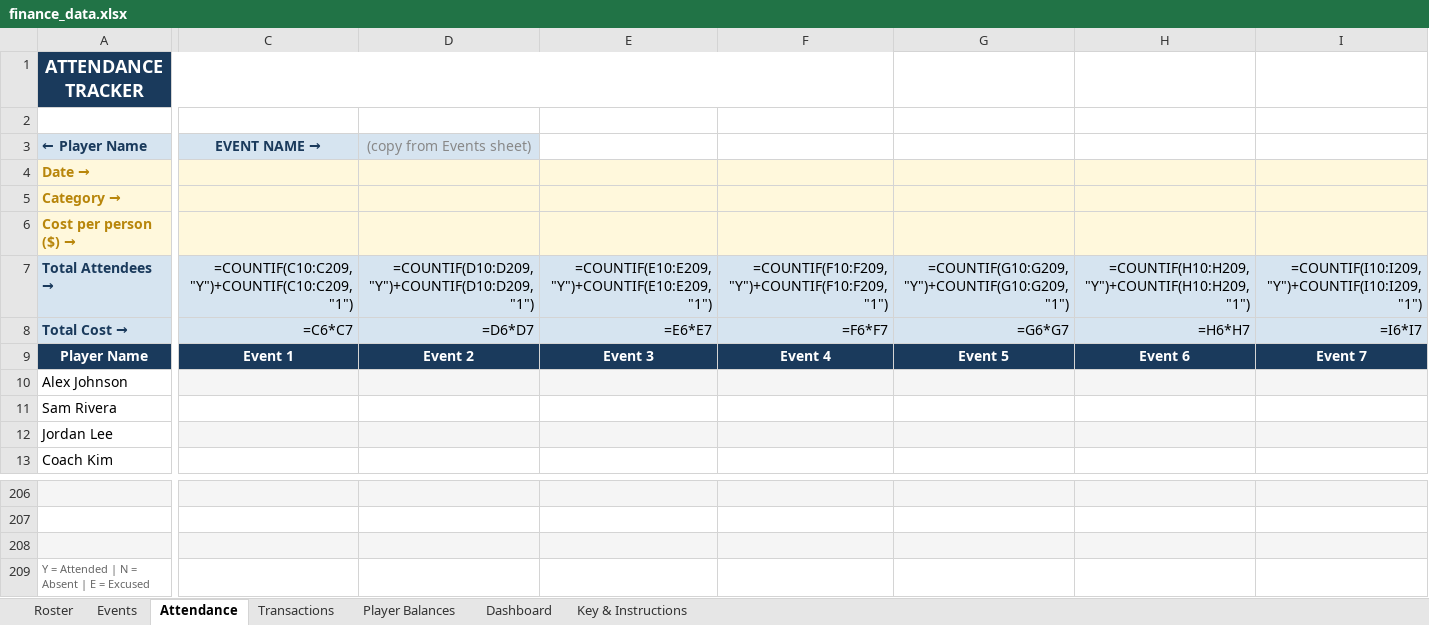
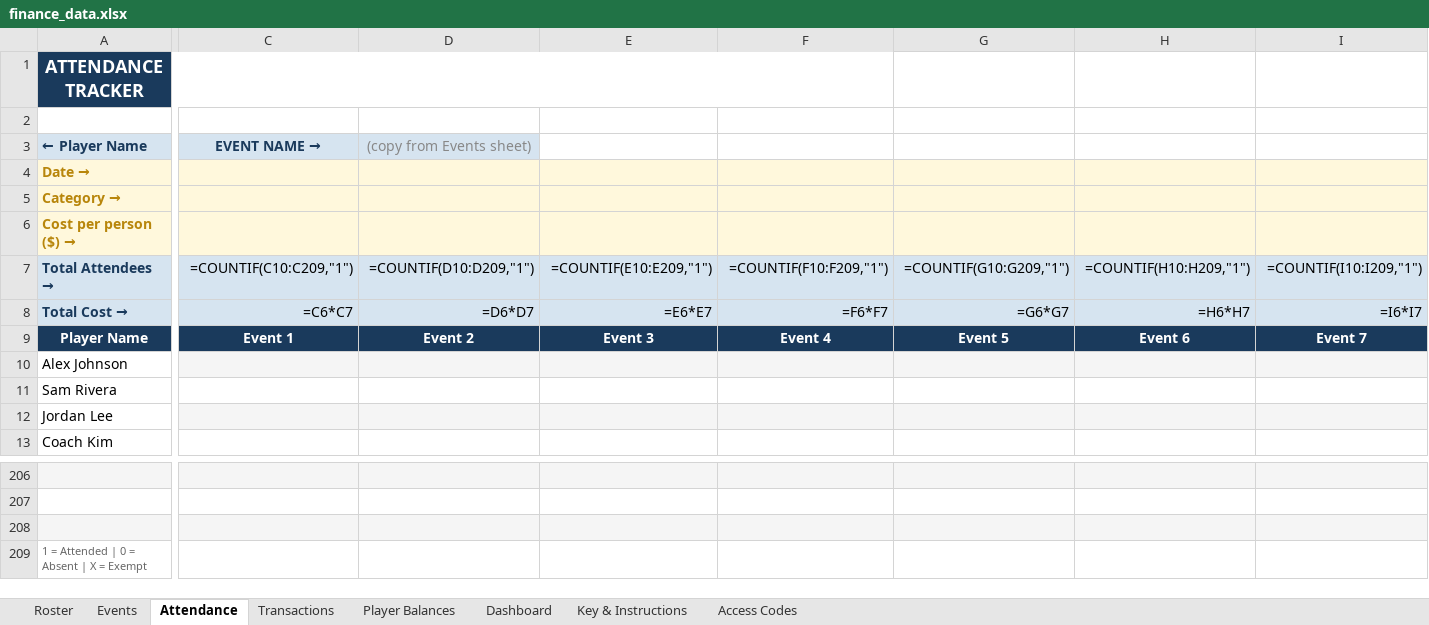
Before and after one commit to jakepmurray/port-finances-26, an Excel workbook: finance_data.xlsx, sheet Attendance, drawn as a sheet; only a part is shown, gaps mark what is left out; values as stored, in another font and other column widths than the file's, no borders; formulas without a stored value are shown as written; the diff covers the shown part only; the diff names each change by its address in the sheet, - before the commit and + after, or states it on an @@ line.

Commit message:
making access codes private

```diff
--- a/finance_data.xlsx (sheet Attendance)
+++ b/finance_data.xlsx (sheet Attendance)
+sheet tab: Access Codes
-C7 (EVENT NAME →): =COUNTIF(C10:C209,"Y")+COUNTIF(C10:C209,"1")
+C7 (EVENT NAME →): =COUNTIF(C10:C209,"1")
-D7 ((copy from Events sheet)): =COUNTIF(D10:D209,"Y")+COUNTIF(D10:D209,"1")
+D7 ((copy from Events sheet)): =COUNTIF(D10:D209,"1")
-E7: =COUNTIF(E10:E209,"Y")+COUNTIF(E10:E209,"1")
+E7: =COUNTIF(E10:E209,"1")
-F7: =COUNTIF(F10:F209,"Y")+COUNTIF(F10:F209,"1")
+F7: =COUNTIF(F10:F209,"1")
-G7: =COUNTIF(G10:G209,"Y")+COUNTIF(G10:G209,"1")
+G7: =COUNTIF(G10:G209,"1")
-H7: =COUNTIF(H10:H209,"Y")+COUNTIF(H10:H209,"1")
+H7: =COUNTIF(H10:H209,"1")
-I7: =COUNTIF(I10:I209,"Y")+COUNTIF(I10:I209,"1")
+I7: =COUNTIF(I10:I209,"1")
-A209 (← Player Name): Y = Attended | N = Absent | E = Excused
+A209 (← Player Name): 1 = Attended | 0 = Absent | X = Exempt
```
Also changed, not shown: 44 edited cells elsewhere in this sheet, sheet Roster, sheet Key & Instructions, 2 other files.
